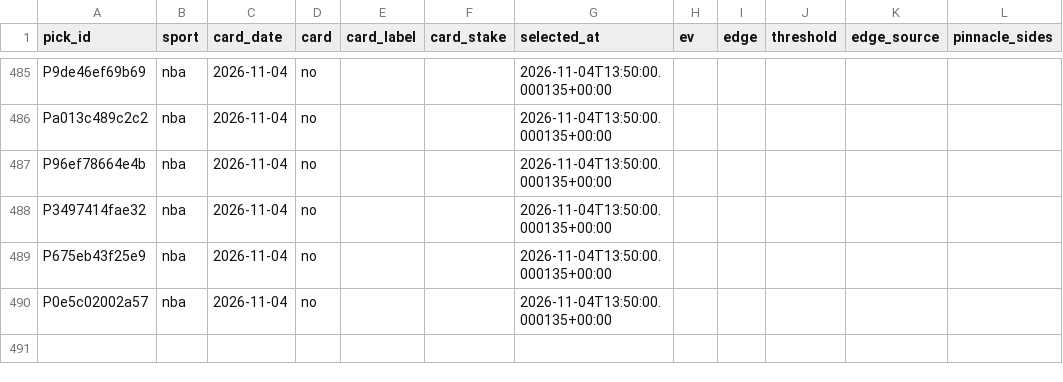
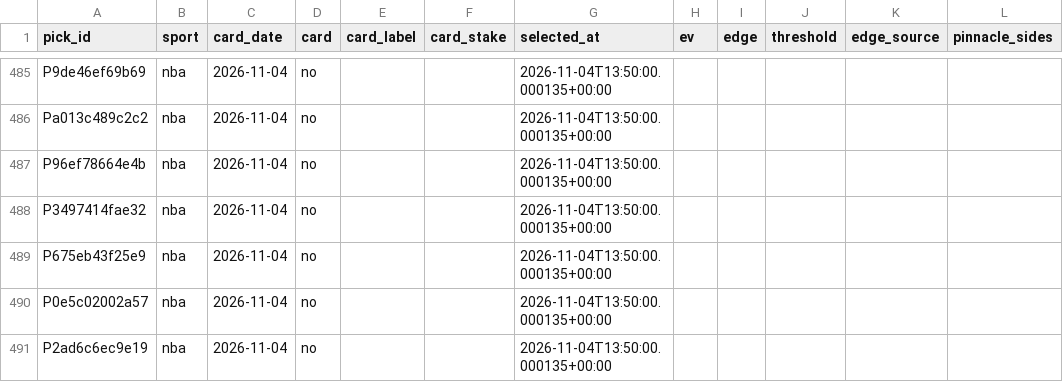
Before and after one commit to PirateKingInc/test-m11, a CSV file: ledger/card.csv, drawn as a sheet; only a part is shown, gaps mark what is left out.

```diff
--- a/ledger/card.csv
+++ b/ledger/card.csv
@@ -490 +490,2 @@ P675eb43f25e9,nba,2026-11-04,no,,,2026-11-04T13:50:00.000135+00:00,,,,,
 P0e5c02002a57,nba,2026-11-04,no,,,2026-11-04T13:50:00.000135+00:00,,,,,
+P2ad6c6ec9e19,nba,2026-11-04,no,,,2026-11-04T13:50:00.000135+00:00,,,,,
```
Also changed, not shown: ledger/labels.csv, ledger/picks.csv, 1 other file.
